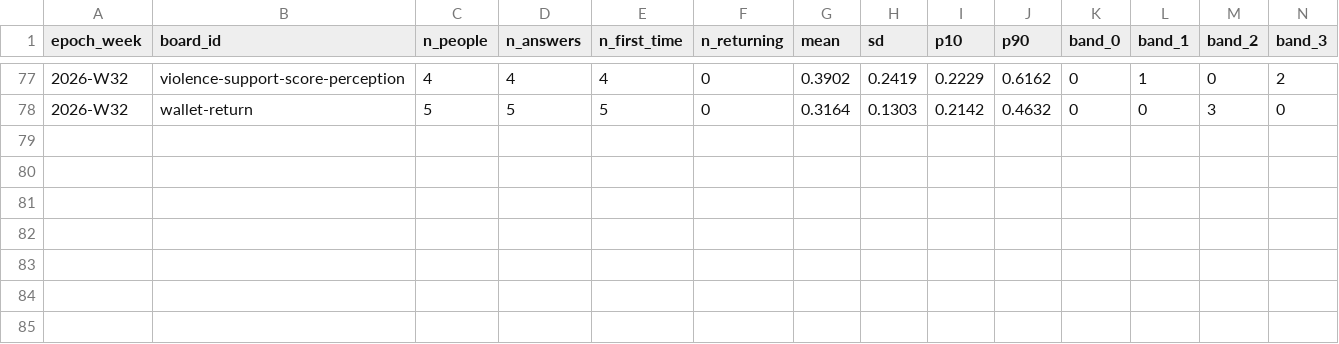
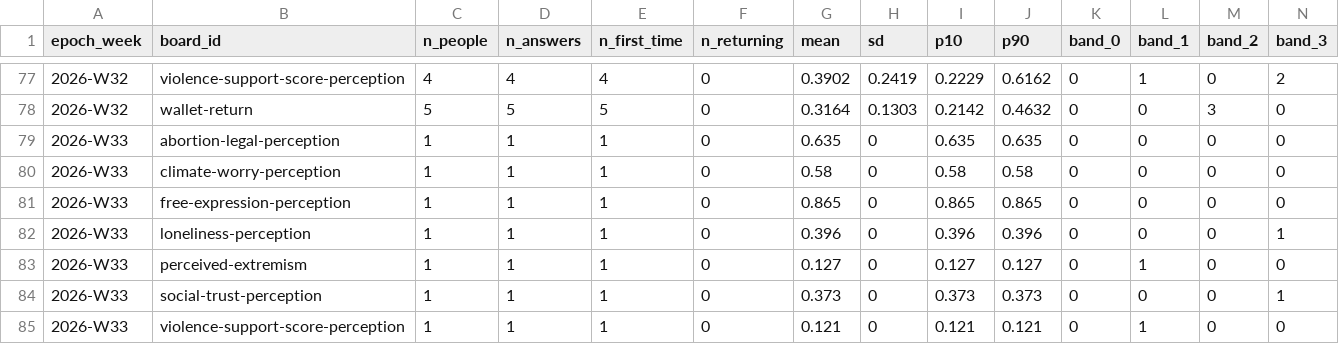
Before and after one commit to lookcarefully-cmyk/vibe-check, a CSV file: data/board-weekly.csv, drawn as a sheet; only a part is shown, gaps mark what is left out; rows hold the shown columns only; the diff names each change by its address in the sheet, - before the commit and + after, or states it on an @@ line.

```diff
--- a/data/board-weekly.csv
+++ b/data/board-weekly.csv
+row 79: 2026-W33 | abortion-legal-perception | 1 | 1 | 1 | 0 | 0.635 | 0 | 0.635 | 0.635 | 0 | 0 | 0 | 0
+row 80: 2026-W33 | climate-worry-perception | 1 | 1 | 1 | 0 | 0.58 | 0 | 0.58 | 0.58 | 0 | 0 | 0 | 0
+row 81: 2026-W33 | free-expression-perception | 1 | 1 | 1 | 0 | 0.865 | 0 | 0.865 | 0.865 | 0 | 0 | 0 | 0
+row 82: 2026-W33 | loneliness-perception | 1 | 1 | 1 | 0 | 0.396 | 0 | 0.396 | 0.396 | 0 | 0 | 0 | 1
+row 83: 2026-W33 | perceived-extremism | 1 | 1 | 1 | 0 | 0.127 | 0 | 0.127 | 0.127 | 0 | 1 | 0 | 0
+row 84: 2026-W33 | social-trust-perception | 1 | 1 | 1 | 0 | 0.373 | 0 | 0.373 | 0.373 | 0 | 0 | 0 | 1
+row 85: 2026-W33 | violence-support-score-perception | 1 | 1 | 1 | 0 | 0.121 | 0 | 0.121 | 0.121 | 0 | 1 | 0 | 0
```
Also changed, not shown: data/board-daily.csv, data/boards.csv, 2 other files.
